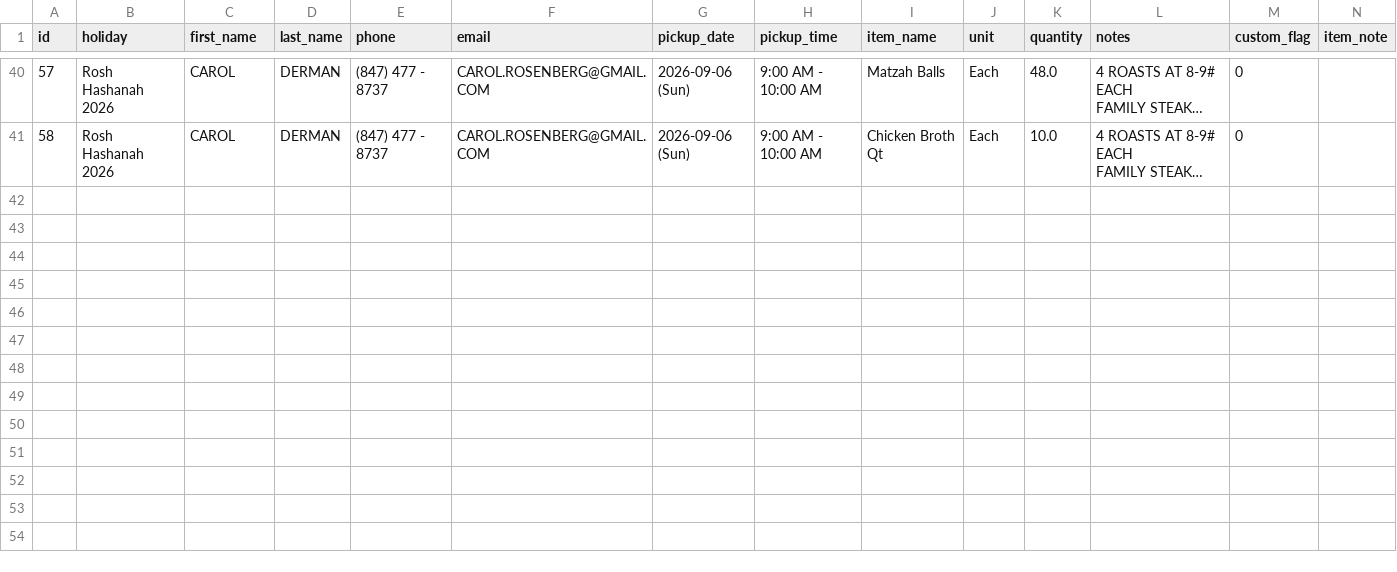
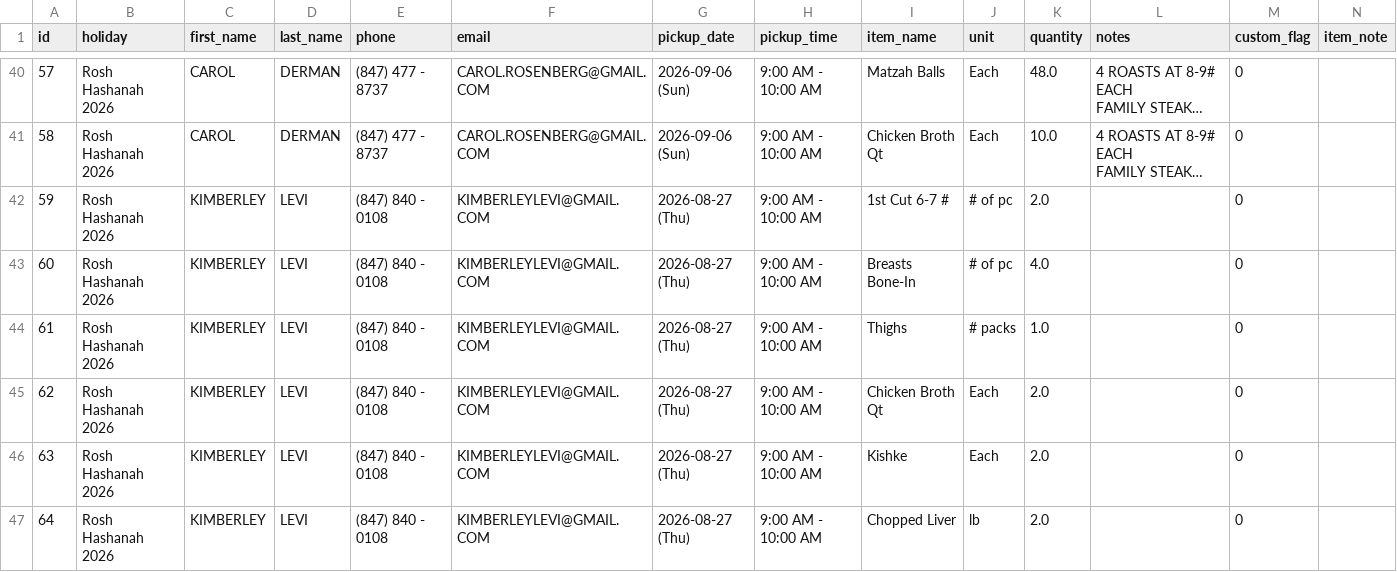
Before and after one commit to shaevitzmarket/holiday-orders, a CSV file: orders.csv, drawn as a sheet; only a part is shown, gaps mark what is left out; long unchanged cells end in …; the diff names each change by its address in the sheet, - before the commit and + after, or states it on an @@ line.

Commit message:
Add order for KIMBERLEY LEVI

```diff
--- a/orders.csv
+++ b/orders.csv
+row 42: 59 | Rosh Hashanah 2026 | KIMBERLEY | LEVI | (847) 840 - 0108 | KIMBERLEYLEVI@GMAIL.COM | 2026-08-27 (Thu) | 9:00 AM - 10:00 AM | 1st Cut 6-7 # | # of pc | 2.0 |  | 0
+row 43: 60 | Rosh Hashanah 2026 | KIMBERLEY | LEVI | (847) 840 - 0108 | KIMBERLEYLEVI@GMAIL.COM | 2026-08-27 (Thu) | 9:00 AM - 10:00 AM | Breasts Bone-In | # of pc | 4.0 |  | 0
+row 44: 61 | Rosh Hashanah 2026 | KIMBERLEY | LEVI | (847) 840 - 0108 | KIMBERLEYLEVI@GMAIL.COM | 2026-08-27 (Thu) | 9:00 AM - 10:00 AM | Thighs | # packs | 1.0 |  | 0
+row 45: 62 | Rosh Hashanah 2026 | KIMBERLEY | LEVI | (847) 840 - 0108 | KIMBERLEYLEVI@GMAIL.COM | 2026-08-27 (Thu) | 9:00 AM - 10:00 AM | Chicken Broth Qt | Each | 2.0 |  | 0
+row 46: 63 | Rosh Hashanah 2026 | KIMBERLEY | LEVI | (847) 840 - 0108 | KIMBERLEYLEVI@GMAIL.COM | 2026-08-27 (Thu) | 9:00 AM - 10:00 AM | Kishke | Each | 2.0 |  | 0
+row 47: 64 | Rosh Hashanah 2026 | KIMBERLEY | LEVI | (847) 840 - 0108 | KIMBERLEYLEVI@GMAIL.COM | 2026-08-27 (Thu) | 9:00 AM - 10:00 AM | Chopped Liver | lb | 2.0 |  | 0
```
